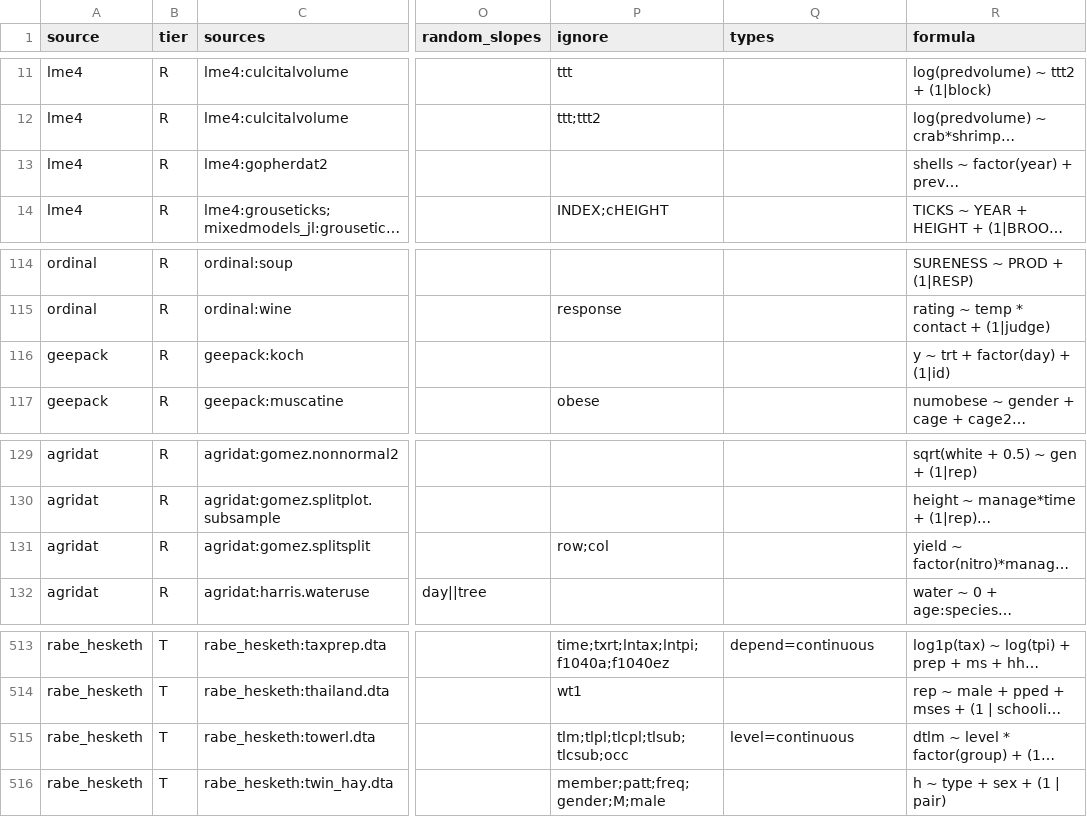
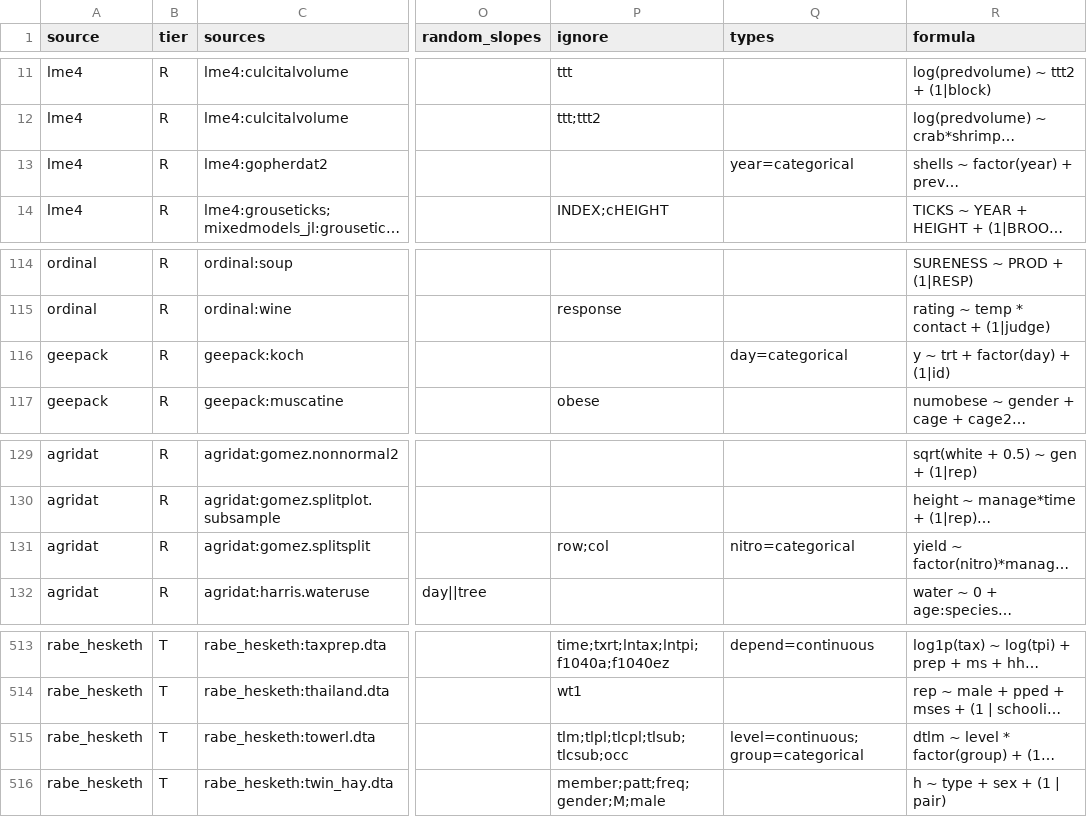
Before and after one commit to adkipnis/mixedbench, a CSV file: registry/registry.csv, drawn as a sheet; only a part is shown, gaps mark what is left out; long unchanged cells end in …; the diff names each change by its address in the sheet, - before the commit and + after, or states it on an @@ line.

Commit message:
Integer covariates follow the source: continuous unless stored or declared as a factor (#109)
Closes #108.

An integer covariate with at most ten values was categorical, though the sources of 49 candidates fit it as one slope. It is now continuous unless the source stores it as a factor or `types` declares it categorical (ADR 0001, amended 2026-10-21).

- **Rule:** `columnType(values)` reads the dtype alone, since the loader applies `types`.
- **Registry:** gopherdat2 `year`, koch `day`, gomez.splitsplit `nitro` and towerl `group` declared categorical through their shard, their hashes unchanged. The merge measured the registry again, and 327 columns went from categorical to continuous.
- **Hand rows:** Owls, bacteria, muscatine and the two radon rows stand on #82's rule, as the survey history records.
- **Hashes:** exactly the 49 listed move, in the hash alone, released as the patch 1.0.7.

`refused.csv` is unchanged. The measurement pass of #97 calls `columnType` with two arguments and measures the registry again when it merges.

```diff
--- a/registry/registry.csv
+++ b/registry/registry.csv
-Q13 (types): (empty)
+Q13 (types): year=categorical
-Q116 (types): (empty)
+Q116 (types): day=categorical
-Q131 (types): (empty)
+Q131 (types): nitro=categorical
-Q515 (types): level=continuous
+Q515 (types): level=continuous;group=categorical
```
Also changed, not shown: registry/columns.csv, registry/dimensions.csv, 15 other files.
